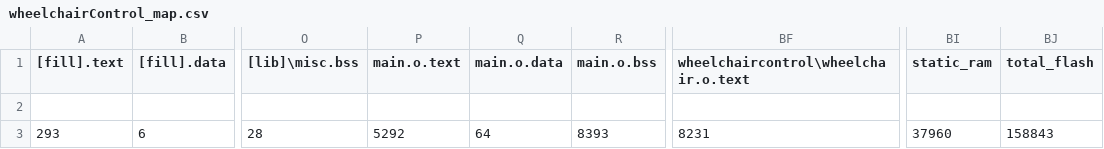
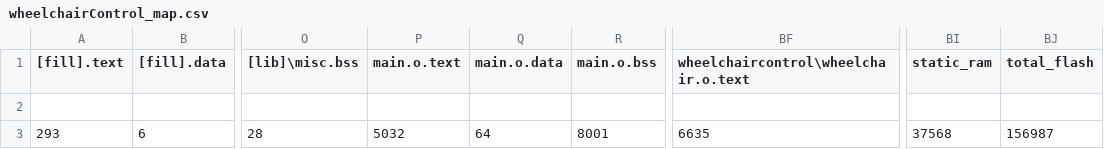
Before and after one commit to SmartWheelchair/wheelchairControl, a CSV file: BUILD/NUCLEO_F767ZI/GCC_ARM-DEBUG/wheelchairControl_map.csv, drawn as a sheet; only a part is shown, gaps mark what is left out; the diff names each change by its address in the sheet, - before the commit and + after, or states it on an @@ line.

```diff
--- a/BUILD/NUCLEO_F767ZI/GCC_ARM-DEBUG/wheelchairControl_map.csv
+++ b/BUILD/NUCLEO_F767ZI/GCC_ARM-DEBUG/wheelchairControl_map.csv
-P3 (main.o.text): 5292
+P3 (main.o.text): 5032
-R3 (main.o.bss): 8393
+R3 (main.o.bss): 8001
-BF3: 8231
+BF3: 6635
-BI3 (static_ram): 37960
+BI3 (static_ram): 37568
-BJ3 (total_flash): 158843
+BJ3 (total_flash): 156987
```
Also changed, not shown: 10 other files.
